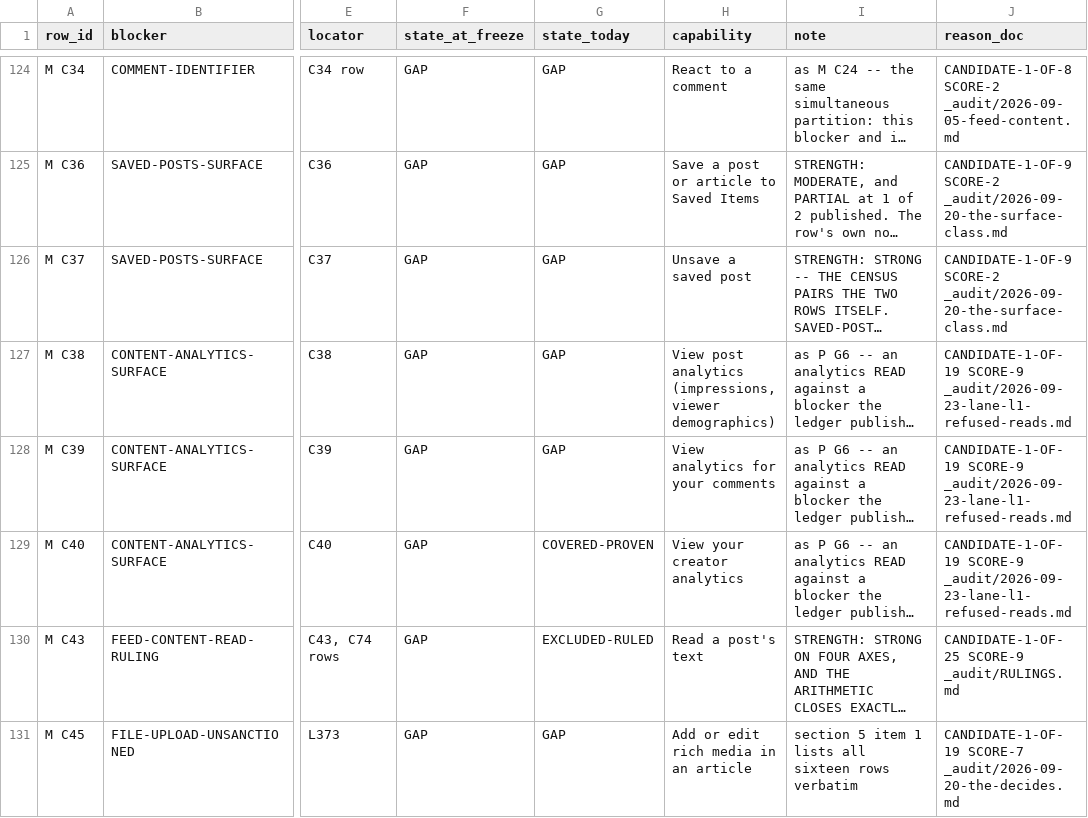
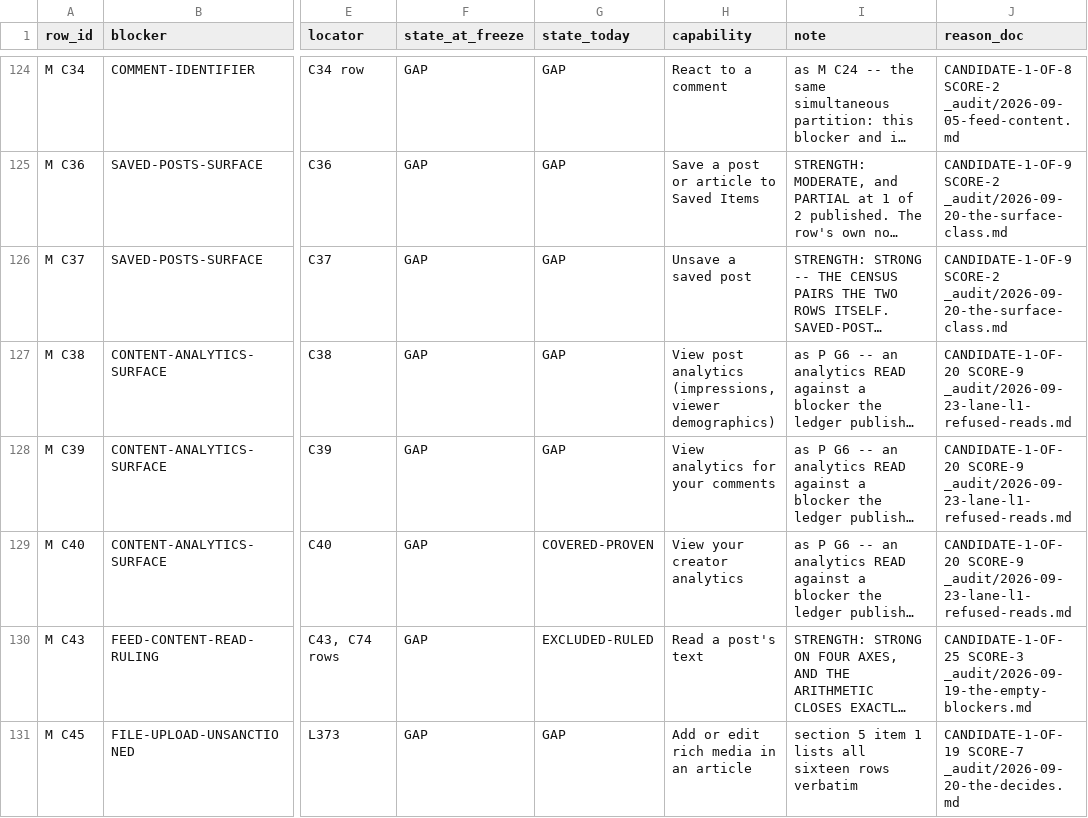
Before and after one commit to Sundeepg98/linkedin-mcp, a TSV file: _audit/_census/blocker-map.tsv, drawn as a sheet; only a part is shown, gaps mark what is left out; long unchanged cells end in …; the diff covers the shown part only; the diff names each change by its address in the sheet, - before the commit and + after, or states it on an @@ line.

```diff
--- a/_audit/_census/blocker-map.tsv
+++ b/_audit/_census/blocker-map.tsv
-J127:J129 (reason_doc): CANDIDATE-1-OF-19 SCORE-9 _audit/2026-09-23-lane-l1-refused-reads.md
+J127:J129 (reason_doc): CANDIDATE-1-OF-20 SCORE-9 _audit/2026-09-23-lane-l1-refused-reads.md
-J130 (reason_doc): CANDIDATE-1-OF-25 SCORE-9 _audit/RULINGS.md
+J130 (reason_doc): CANDIDATE-1-OF-25 SCORE-3 _audit/2026-09-19-the-empty-blockers.md
```
Also changed, not shown: 42 edited cells elsewhere in this file, 5 other files.
